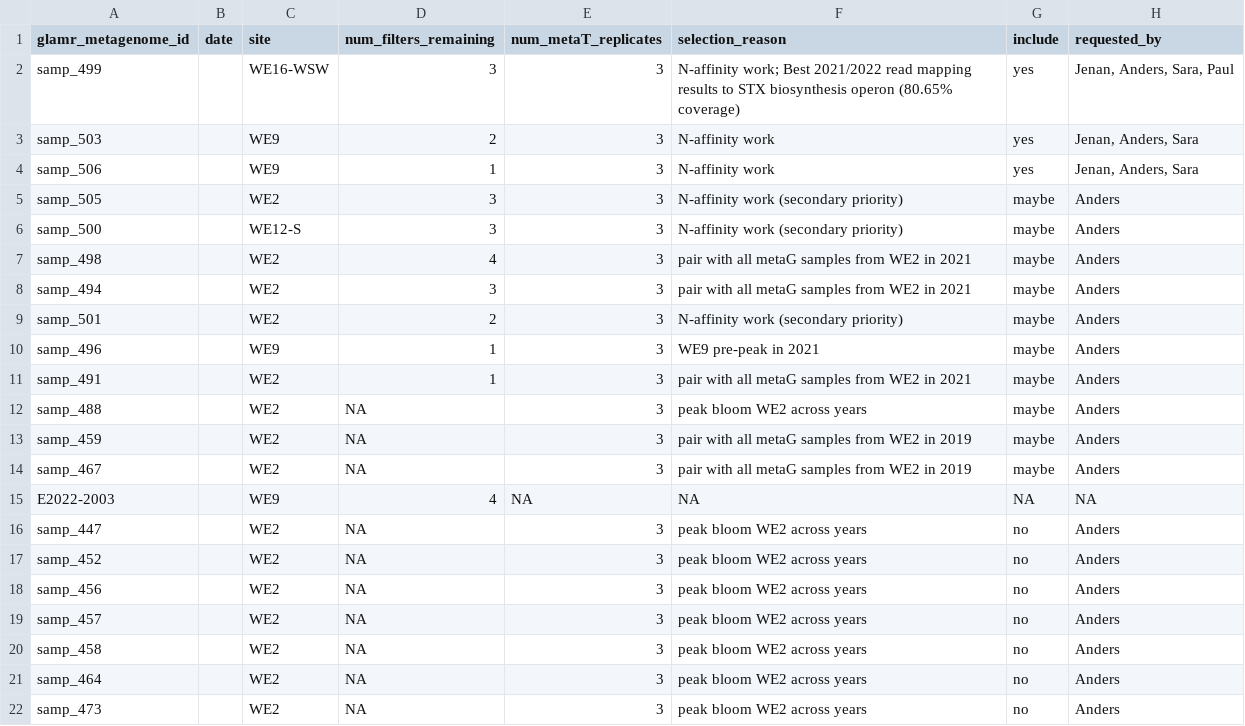
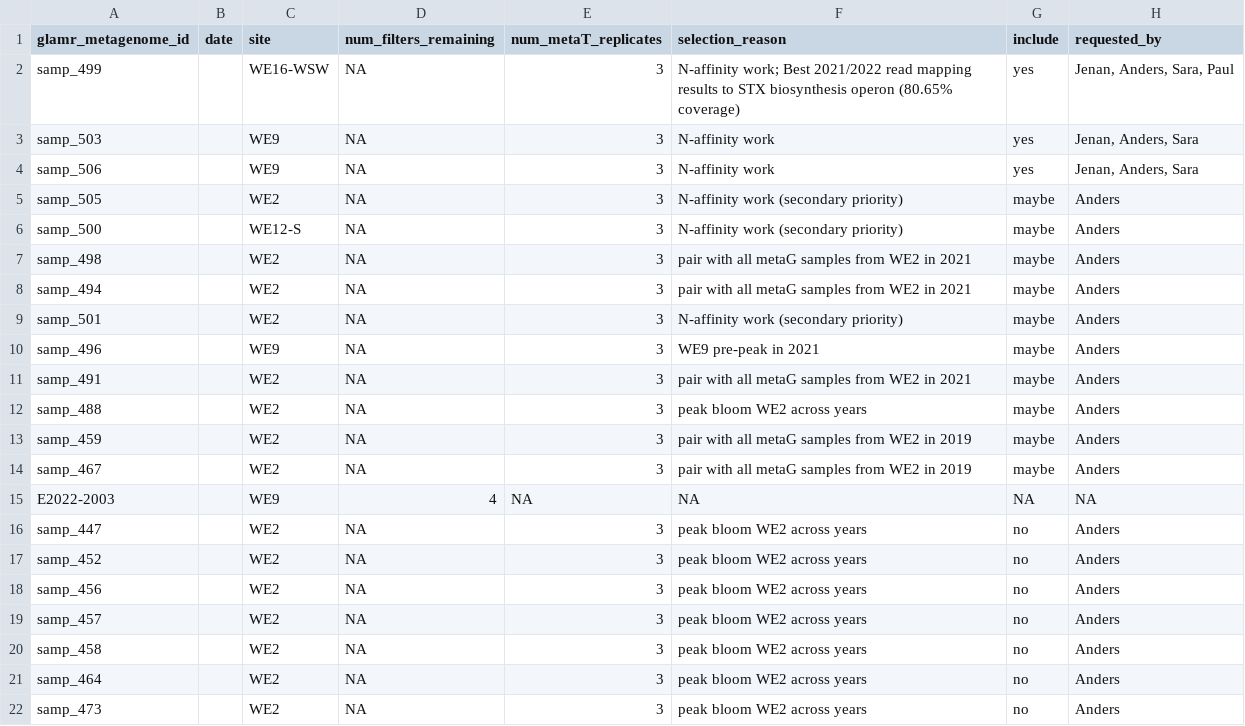
Before and after one commit to akiledal/jgi_csp_metaT_sample_selection, a TSV file: requested_samples.tsv, drawn as a sheet.

Commit message:
Automated update of rendered R Markdown document

```diff
--- a/requested_samples.tsv
+++ b/requested_samples.tsv
@@ -1,12 +1,12 @@
 glamr_metagenome_id	date	site	num_filters_remaining	num_metaT_replicates	selection_reason	include	requested_by
-samp_499		WE16-WSW	3	3	N-affinity work; Best 2021/2022 read mapping results to STX biosynthesis operon (80.65% coverage)	yes	Jenan, Anders, Sara, Paul
-samp_503		WE9	2	3	N-affinity work	yes	Jenan, Anders, Sara
-samp_506		WE9	1	3	N-affinity work	yes	Jenan, Anders, Sara
-samp_505		WE2	3	3	N-affinity work (secondary priority)	maybe	Anders
-samp_500		WE12-S	3	3	N-affinity work (secondary priority)	maybe	Anders
-samp_498		WE2	4	3	pair with all metaG samples from WE2 in 2021	maybe	Anders
-samp_494		WE2	3	3	pair with all metaG samples from WE2 in 2021	maybe	Anders
-samp_501		WE2	2	3	N-affinity work (secondary priority)	maybe	Anders
-samp_496		WE9	1	3	WE9 pre-peak in 2021	maybe	Anders
-samp_491		WE2	1	3	pair with all metaG samples from WE2 in 2021	maybe	Anders
+samp_499		WE16-WSW	NA	3	N-affinity work; Best 2021/2022 read mapping results to STX biosynthesis operon (80.65% coverage)	yes	Jenan, Anders, Sara, Paul
+samp_503		WE9	NA	3	N-affinity work	yes	Jenan, Anders, Sara
+samp_506		WE9	NA	3	N-affinity work	yes	Jenan, Anders, Sara
+samp_505		WE2	NA	3	N-affinity work (secondary priority)	maybe	Anders
+samp_500		WE12-S	NA	3	N-affinity work (secondary priority)	maybe	Anders
+samp_498		WE2	NA	3	pair with all metaG samples from WE2 in 2021	maybe	Anders
+samp_494		WE2	NA	3	pair with all metaG samples from WE2 in 2021	maybe	Anders
+samp_501		WE2	NA	3	N-affinity work (secondary priority)	maybe	Anders
+samp_496		WE9	NA	3	WE9 pre-peak in 2021	maybe	Anders
+samp_491		WE2	NA	3	pair with all metaG samples from WE2 in 2021	maybe	Anders
 samp_488		WE2	NA	3	peak bloom WE2 across years	maybe	Anders
```
